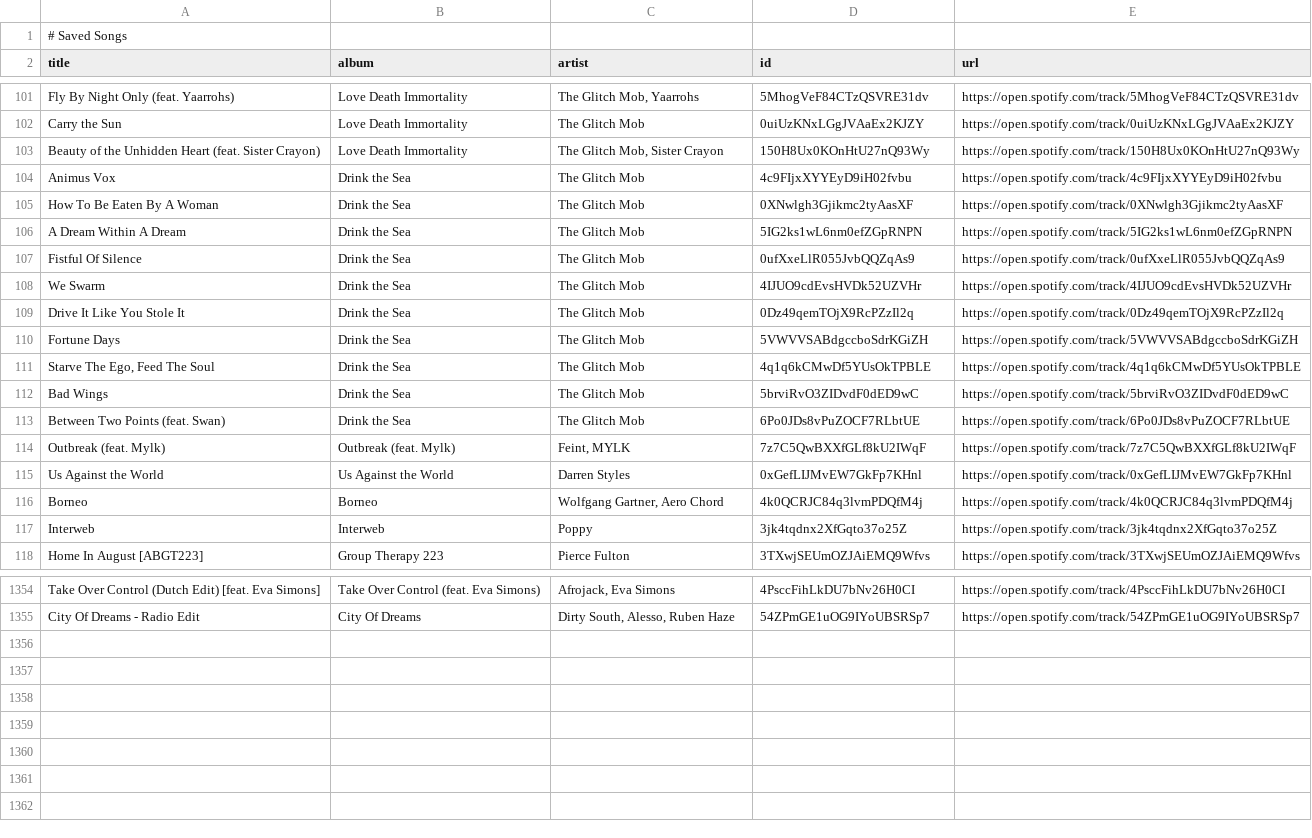
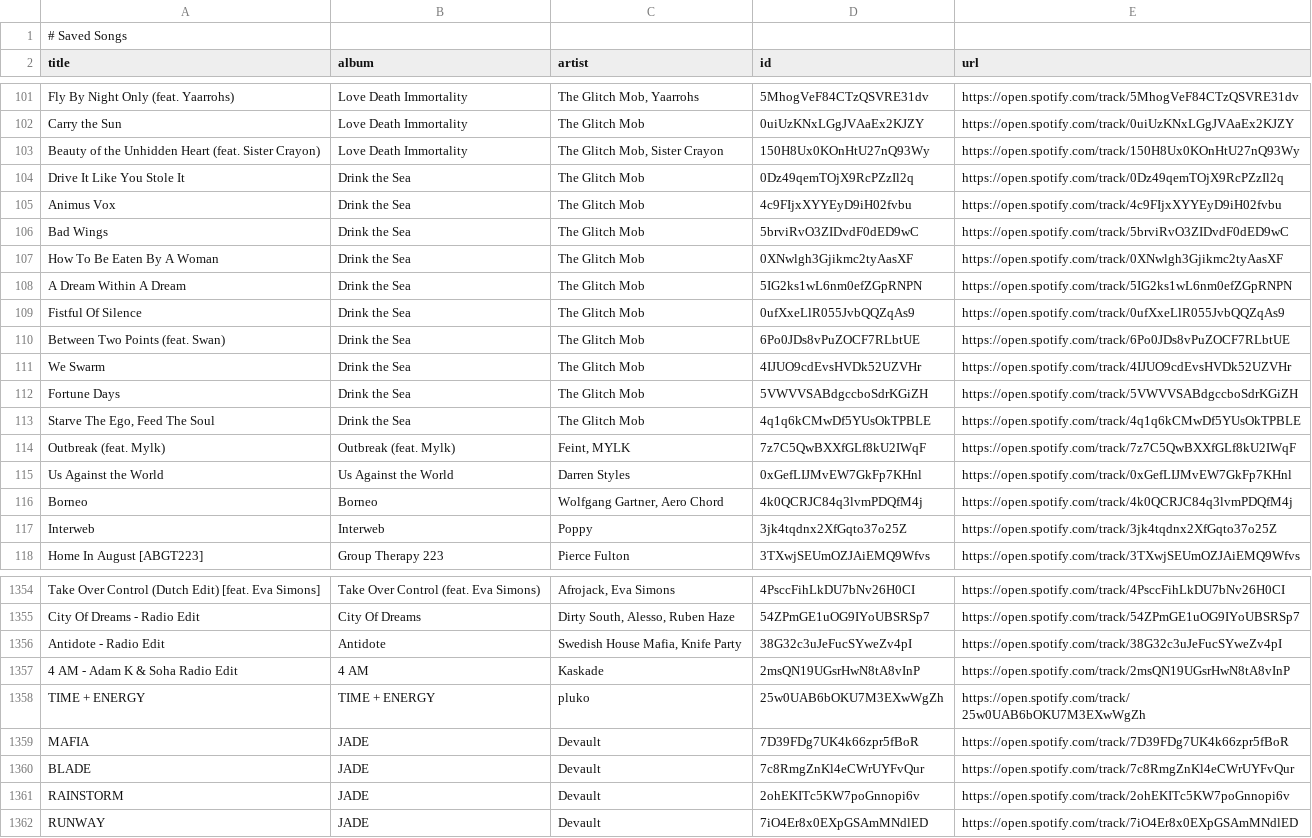
Before and after one commit to unex/dews_beats, a CSV file: Saved Songs.csv, drawn as a sheet; only a part is shown, gaps mark what is left out.

```diff
--- a/Saved Songs.csv
+++ b/Saved Songs.csv
@@ -103,3 +103,5 @@ Carry the Sun,Love Death Immortality,The Glitch Mob,0uiUzKNxLGgJVAaEx2KJZY,https
 Beauty of the Unhidden Heart (feat. Sister Crayon),Love Death Immortality,"The Glitch Mob, Sister Crayon",150H8Ux0KOnHtU27nQ93Wy,https://open.spotify.com/track/150H8Ux0KOnHtU27nQ93Wy
+Drive It Like You Stole It,Drink the Sea,The Glitch Mob,0Dz49qemTOjX9RcPZzIl2q,https://open.spotify.com/track/0Dz49qemTOjX9RcPZzIl2q
 Animus Vox,Drink the Sea,The Glitch Mob,4c9FIjxXYYEyD9iH02fvbu,https://open.spotify.com/track/4c9FIjxXYYEyD9iH02fvbu
+Bad Wings,Drink the Sea,The Glitch Mob,5brviRvO3ZIDvdF0dED9wC,https://open.spotify.com/track/5brviRvO3ZIDvdF0dED9wC
 How To Be Eaten By A Woman,Drink the Sea,The Glitch Mob,0XNwlgh3Gjikmc2tyAasXF,https://open.spotify.com/track/0XNwlgh3Gjikmc2tyAasXF
@@ -107,8 +109,6 @@ A Dream Within A Dream,Drink the Sea,The Glitch Mob,5IG2ks1wL6nm0efZGpRNPN,https
 Fistful Of Silence,Drink the Sea,The Glitch Mob,0ufXxeLlR055JvbQQZqAs9,https://open.spotify.com/track/0ufXxeLlR055JvbQQZqAs9
+Between Two Points (feat. Swan),Drink the Sea,The Glitch Mob,6Po0JDs8vPuZOCF7RLbtUE,https://open.spotify.com/track/6Po0JDs8vPuZOCF7RLbtUE
 We Swarm,Drink the Sea,The Glitch Mob,4IJUO9cdEvsHVDk52UZVHr,https://open.spotify.com/track/4IJUO9cdEvsHVDk52UZVHr
-Drive It Like You Stole It,Drink the Sea,The Glitch Mob,0Dz49qemTOjX9RcPZzIl2q,https://open.spotify.com/track/0Dz49qemTOjX9RcPZzIl2q
 Fortune Days,Drink the Sea,The Glitch Mob,5VWVVSABdgccboSdrKGiZH,https://open.spotify.com/track/5VWVVSABdgccboSdrKGiZH
 "Starve The Ego, Feed The Soul",Drink the Sea,The Glitch Mob,4q1q6kCMwDf5YUsOkTPBLE,https://open.spotify.com/track/4q1q6kCMwDf5YUsOkTPBLE
-Bad Wings,Drink the Sea,The Glitch Mob,5brviRvO3ZIDvdF0dED9wC,https://open.spotify.com/track/5brviRvO3ZIDvdF0dED9wC
-Between Two Points (feat. Swan),Drink the Sea,The Glitch Mob,6Po0JDs8vPuZOCF7RLbtUE,https://open.spotify.com/track/6Po0JDs8vPuZOCF7RLbtUE
 Outbreak (feat. Mylk),Outbreak (feat. Mylk),"Feint, MYLK",7z7C5QwBXXfGLf8kU2IWqF,https://open.spotify.com/track/7z7C5QwBXXfGLf8kU2IWqF
@@ -1355 +1355,8 @@ Take Over Control (Dutch Edit) [feat. Eva Simons],Take Over Control (feat. Eva S
 City Of Dreams - Radio Edit,City Of Dreams,"Dirty South, Alesso, Ruben Haze",54ZPmGE1uOG9IYoUBSRSp7,https://open.spotify.com/track/54ZPmGE1uOG9IYoUBSRSp7
+Antidote - Radio Edit,Antidote,"Swedish House Mafia, Knife Party",38G32c3uJeFucSYweZv4pI,https://open.spotify.com/track/38G32c3uJeFucSYweZv4pI
+4 AM - Adam K & Soha Radio Edit,4 AM,Kaskade,2msQN19UGsrHwN8tA8vInP,https://open.spotify.com/track/2msQN19UGsrHwN8tA8vInP
+TIME + ENERGY,TIME + ENERGY,pluko,25w0UAB6bOKU7M3EXwWgZh,https://open.spotify.com/track/25w0UAB6bOKU7M3EXwWgZh
+MAFIA,JADE,Devault,7D39FDg7UK4k66zpr5fBoR,https://open.spotify.com/track/7D39FDg7UK4k66zpr5fBoR
+BLADE,JADE,Devault,7c8RmgZnKl4eCWrUYFvQur,https://open.spotify.com/track/7c8RmgZnKl4eCWrUYFvQur
+RAINSTORM,JADE,Devault,2ohEKITc5KW7poGnnopi6v,https://open.spotify.com/track/2ohEKITc5KW7poGnnopi6v
+RUNWAY,JADE,Devault,7iO4Er8x0EXpGSAmMNdlED,https://open.spotify.com/track/7iO4Er8x0EXpGSAmMNdlED
```
Also changed, not shown: playlists/Chill Tracks.csv, playlists/Proximity.csv, 9 other files.
